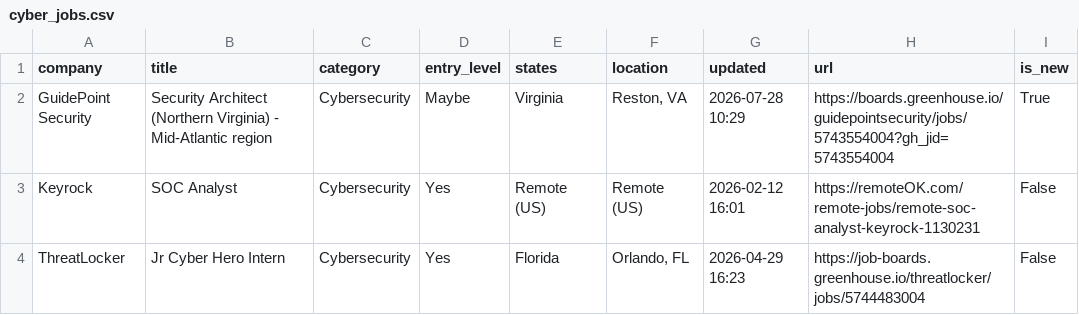
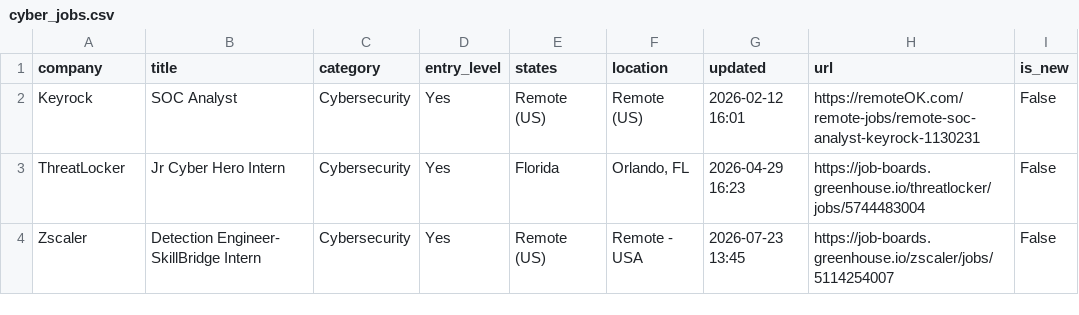
Before and after one commit to bikloz50/cybersecurity-job-tracker, a CSV file: cyber_jobs.csv, drawn as a sheet; only a part is shown; the shorter side is filled out with more unchanged rows; removed rows and columns are numbered as before the commit, all else as after; the diff covers the shown part only; the diff names each change by its address in the sheet, - before the commit and + after, or states it on an @@ line.

```diff
--- a/cyber_jobs.csv
+++ b/cyber_jobs.csv
-row 2: GuidePoint Security | Security Architect (Northern Virginia) - Mid-Atlantic region | Cybersecurity | Maybe | Virginia | Reston, VA | 2026-07-28 10:29 | https://boards.greenhouse.io/guidepointsecurity/jobs/5743554004?gh_jid=5743554004 | True
```
Also changed, not shown: 1 added row, 1 removed row and 3 edited cells elsewhere in this file, 3 other files.
